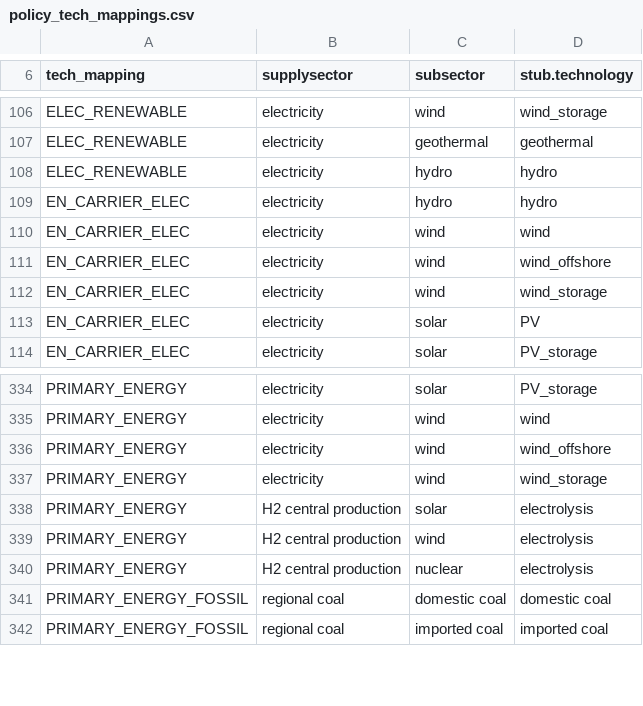
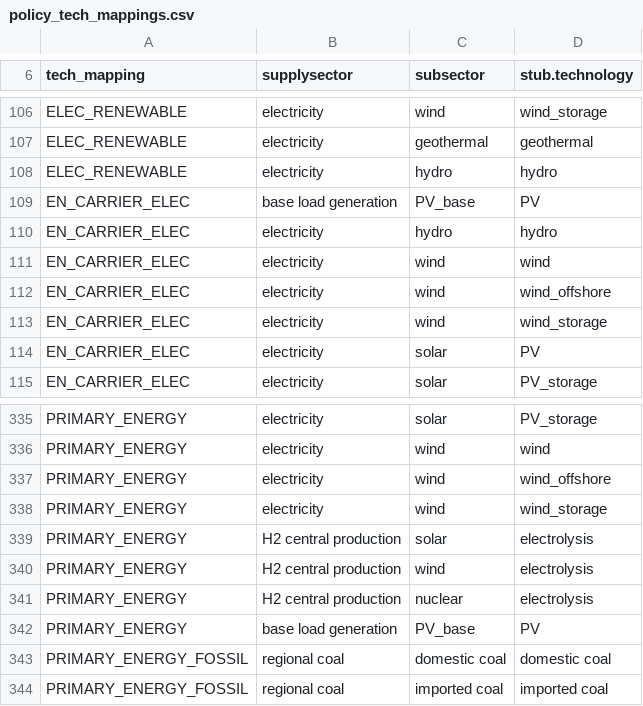
Before and after one commit to bc3LC-GCAMEurope/gcam-core, a CSV file: input/gcamdata/inst/extdata/policy/mappings/policy_tech_mappings.csv, drawn as a sheet; only a part is shown, gaps mark what is left out.

```diff
--- a/input/gcamdata/inst/extdata/policy/mappings/policy_tech_mappings.csv
+++ b/input/gcamdata/inst/extdata/policy/mappings/policy_tech_mappings.csv
@@ -108,2 +108,3 @@ ELEC_RENEWABLE,electricity,geothermal,geothermal
 ELEC_RENEWABLE,electricity,hydro,hydro
+EN_CARRIER_ELEC,base load generation,PV_base,PV
 EN_CARRIER_ELEC,electricity,hydro,hydro
@@ -340,2 +341,3 @@ PRIMARY_ENERGY,H2 central production,wind,electrolysis
 PRIMARY_ENERGY,H2 central production,nuclear,electrolysis
+PRIMARY_ENERGY,base load generation,PV_base,PV
 PRIMARY_ENERGY_FOSSIL,regional coal,domestic coal,domestic coal
```
Also changed, not shown: input/gcamdata/inst/extdata/policy/A_renewable_energy_standards.csv, 2 other files.
